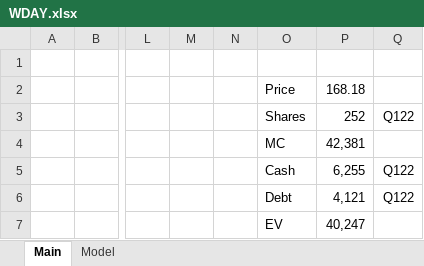
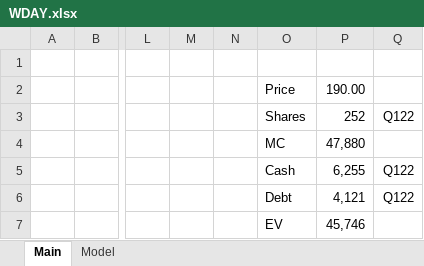
Before and after one commit to karlito786/stocks, an Excel workbook: WDAY.xlsx, sheet Main, drawn as a sheet; only a part is shown, gaps mark what is left out; values as stored, in another font and other column widths than the file's, no borders; the diff names each change by its address in the sheet, - before the commit and + after, or states it on an @@ line.

```diff
--- a/WDAY.xlsx (sheet Main)
+++ b/WDAY.xlsx (sheet Main)
-P2: 168.18
+P2: 190.00
-P4: 42,381
+P4: 47,880
-P7: 40,247
+P7: 45,746
```
Also changed, not shown: sheet Model, formulas that keep their value, charts or pictures.
